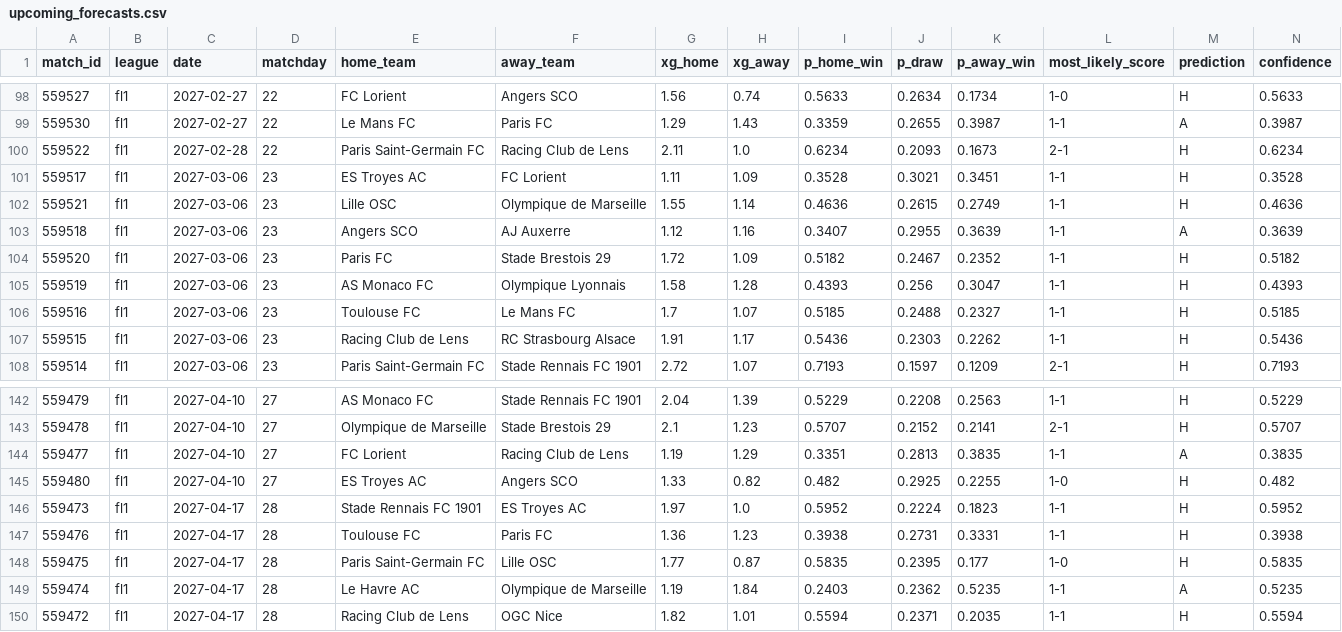
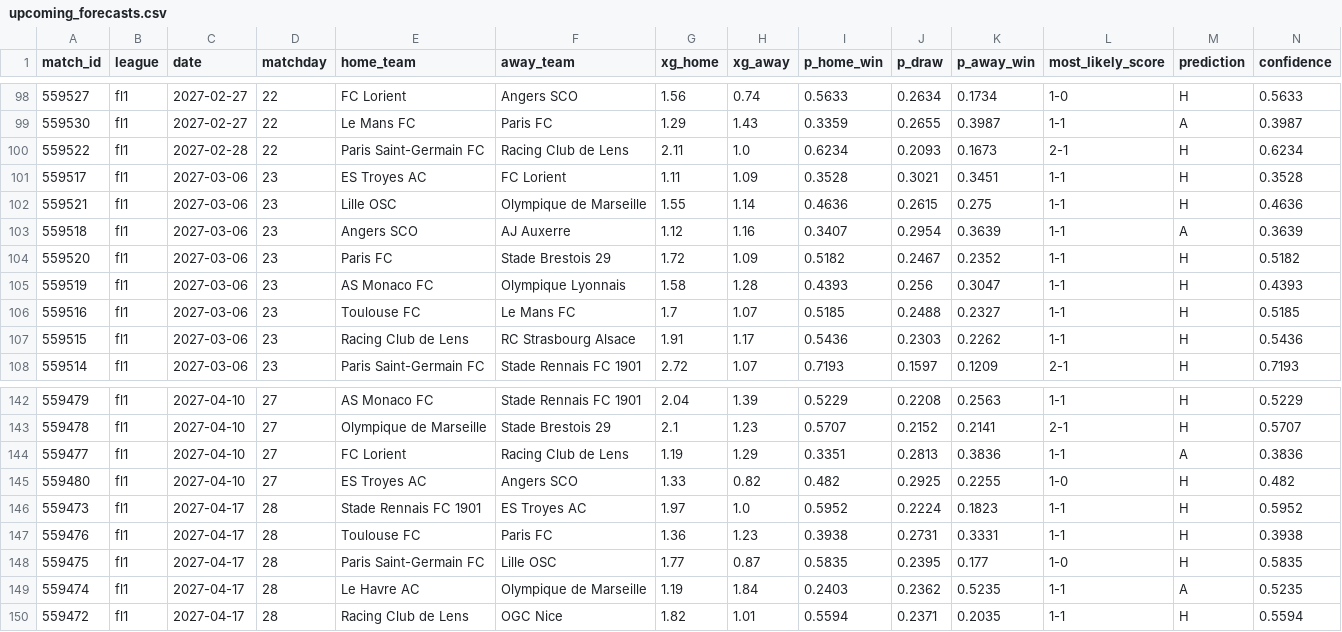
Before and after one commit to JuanAndresHS/pitchiq, a CSV file: data/predictions/fl1/upcoming_forecasts.csv, drawn as a sheet; only a part is shown, gaps mark what is left out.

```diff
--- a/data/predictions/fl1/upcoming_forecasts.csv
+++ b/data/predictions/fl1/upcoming_forecasts.csv
@@ -101,4 +101,4 @@ match_id,league,date,matchday,home_team,away_team,xg_home,xg_away,p_home_win,p_d
 559517,fl1,2027-03-06,23,ES Troyes AC,FC Lorient,1.11,1.09,0.3528,0.3021,0.3451,1-1,H,0.3528
-559521,fl1,2027-03-06,23,Lille OSC,Olympique de Marseille,1.55,1.14,0.4636,0.2615,0.2749,1-1,H,0.4636
-559518,fl1,2027-03-06,23,Angers SCO,AJ Auxerre,1.12,1.16,0.3407,0.2955,0.3639,1-1,A,0.3639
+559521,fl1,2027-03-06,23,Lille OSC,Olympique de Marseille,1.55,1.14,0.4636,0.2615,0.275,1-1,H,0.4636
+559518,fl1,2027-03-06,23,Angers SCO,AJ Auxerre,1.12,1.16,0.3407,0.2954,0.3639,1-1,A,0.3639
 559520,fl1,2027-03-06,23,Paris FC,Stade Brestois 29,1.72,1.09,0.5182,0.2467,0.2352,1-1,H,0.5182
@@ -143,3 +143,3 @@ match_id,league,date,matchday,home_team,away_team,xg_home,xg_away,p_home_win,p_d
 559478,fl1,2027-04-10,27,Olympique de Marseille,Stade Brestois 29,2.1,1.23,0.5707,0.2152,0.2141,2-1,H,0.5707
-559477,fl1,2027-04-10,27,FC Lorient,Racing Club de Lens,1.19,1.29,0.3351,0.2813,0.3835,1-1,A,0.3835
+559477,fl1,2027-04-10,27,FC Lorient,Racing Club de Lens,1.19,1.29,0.3351,0.2813,0.3836,1-1,A,0.3836
 559480,fl1,2027-04-10,27,ES Troyes AC,Angers SCO,1.33,0.82,0.482,0.2925,0.2255,1-0,H,0.482
```
Also changed, not shown: data/predictions/cl/upcoming_forecasts.csv, data/predictions/pl/upcoming_forecasts.csv, 16 other files.
